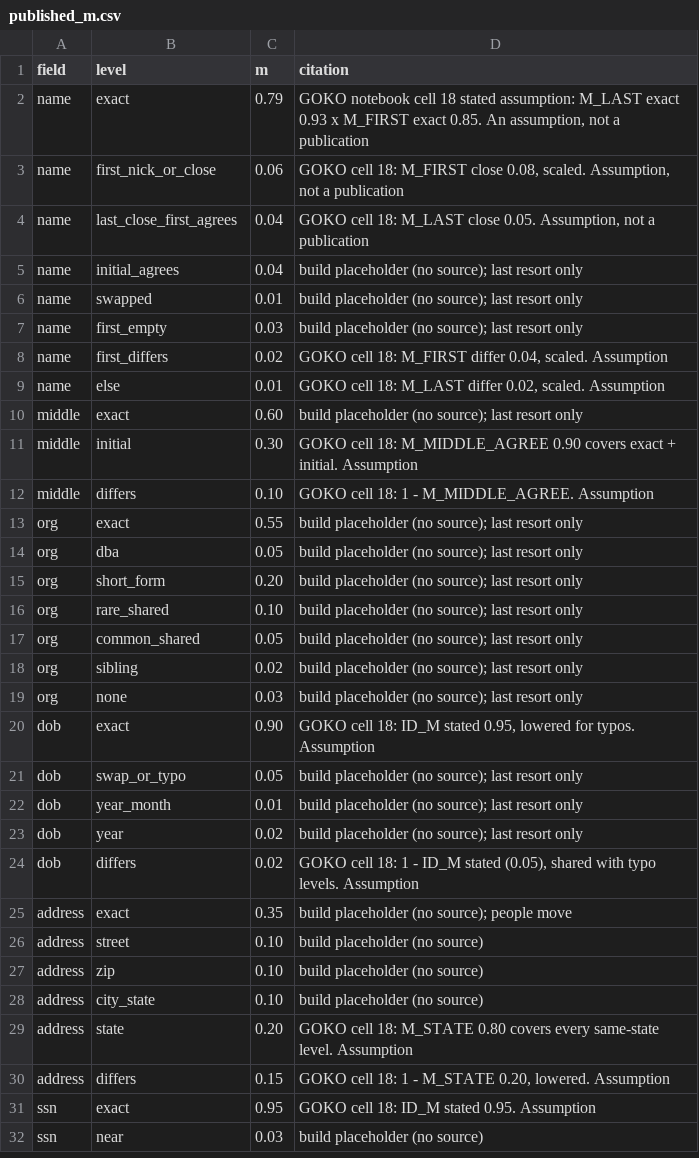
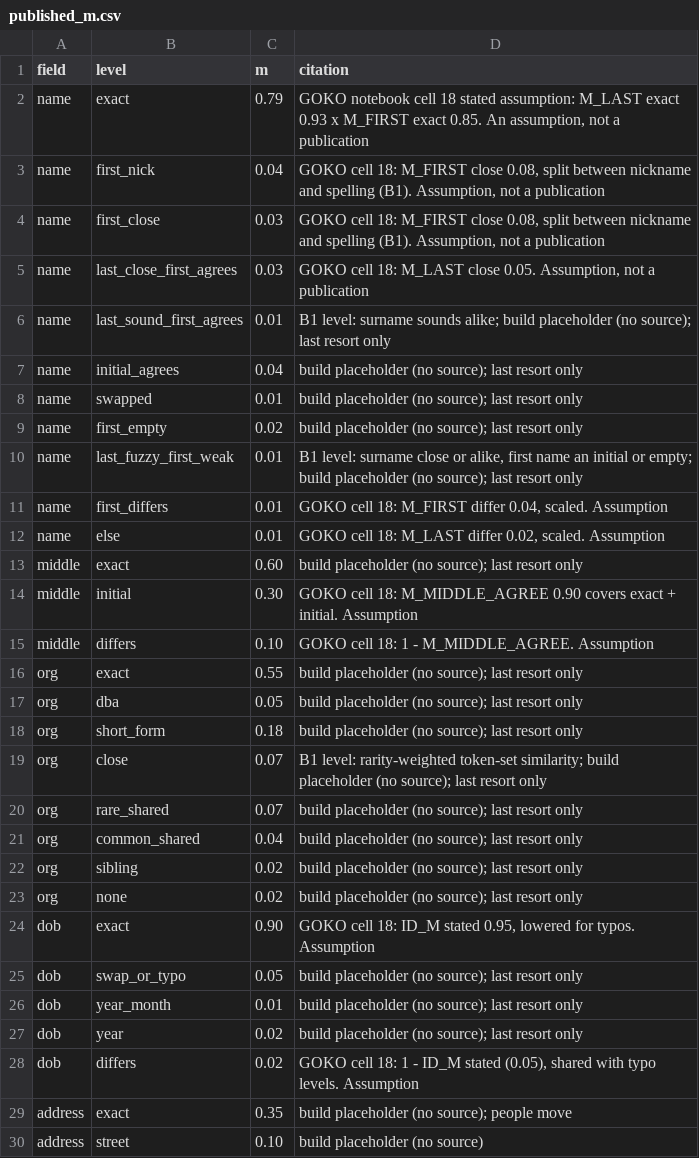
Before and after one commit to ar7emiy/oko0, a CSV file: project_v0.2/record-linkage/mappings/published_m.csv, drawn as a sheet; only a part is shown; the shorter side is filled out with more unchanged rows; addresses are those after the commit; the diff names each change by its address in the sheet, - before the commit and + after, or states it on an @@ line.

```diff
--- a/project_v0.2/record-linkage/mappings/published_m.csv
+++ b/project_v0.2/record-linkage/mappings/published_m.csv
+row 3: name | first_nick | 0.04 | GOKO cell 18: M_FIRST close 0.08, split between nickname and spelling (B1). Assumption, not a publication
-B4 (level): first_nick_or_close
+B4 (level): first_close
-C4 (m): 0.06
+C4 (m): 0.03
-D4 (citation): …close 0.08, scaled. Assumption, not…
+D4 (citation): …close 0.08, split between nickname and spelling (B1). Assumption, not…
-C5 (m): 0.04
+C5 (m): 0.03
+row 6: name | last_sound_first_agrees | 0.01 | B1 level: surname sounds alike; build placeholder (no source); last resort only
-C9 (m): 0.03
+C9 (m): 0.02
+row 10: name | last_fuzzy_first_weak | 0.01 | B1 level: surname close or alike, first name an initial or empty; build placeholder (no source); last resort only
-C11 (m): 0.02
+C11 (m): 0.01
-C18 (m): 0.20
+C18 (m): 0.18
+row 19: org | close | 0.07 | B1 level: rarity-weighted token-set similarity; build placeholder (no source); last resort only
-C20 (m): 0.10
+C20 (m): 0.07
-C21 (m): 0.05
+C21 (m): 0.04
-C23 (m): 0.03
+C23 (m): 0.02
```
Also changed, not shown: 2 other files.
